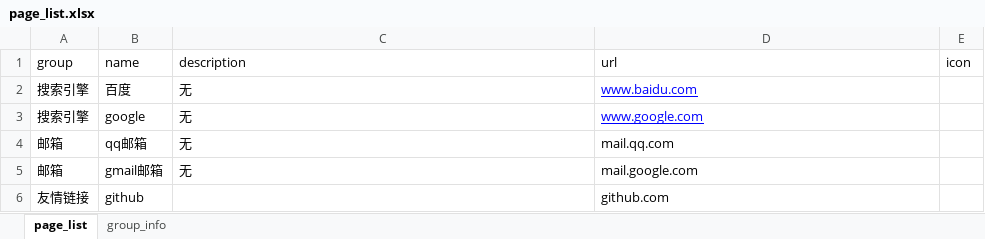
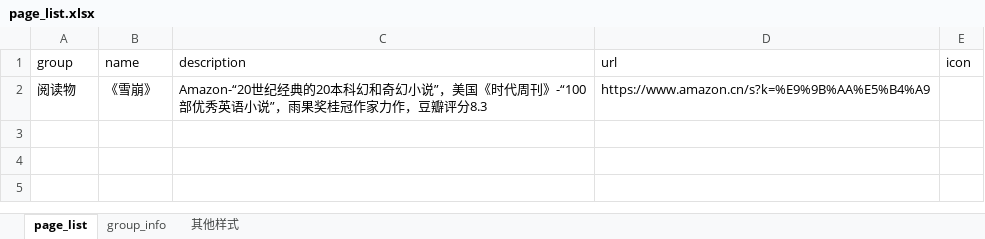
Before and after one commit to patrickfollow/patrickfollow.github.io, an Excel workbook: tools/page_list.xlsx, sheet page_list, drawn as a sheet; values as stored, in another font and other column widths than the file's, no borders; removed rows and columns are numbered as before the commit, all else as after; the diff names each change by its address in the sheet, - before the commit and + after, or states it on an @@ line.

```diff
--- a/tools/page_list.xlsx (sheet page_list)
+++ b/tools/page_list.xlsx (sheet page_list)
+sheet tab: 其他样式
-row 2: 搜索引擎 | 百度 | 无 | www.baidu.com
-row 3: 搜索引擎 | google | 无 | www.google.com
-row 4: 邮箱 | qq邮箱 | 无 | mail.qq.com
-row 5: 邮箱 | gmail邮箱 | 无 | mail.google.com
-row 6: 友情链接 | github |  | github.com
+row 2: 阅读物 | 《雪崩》 | Amazon-“20世纪经典的20本科幻和奇幻小说”，美国《时代周刊》-“100部优秀英语小说”，雨果奖桂冠作家力作，豆瓣评分8.3 | https://www.amazon.cn/s?k=%E9%9B%AA%E5%B4%A9
```
Also changed, not shown: sheet group_info, 1 other file.
